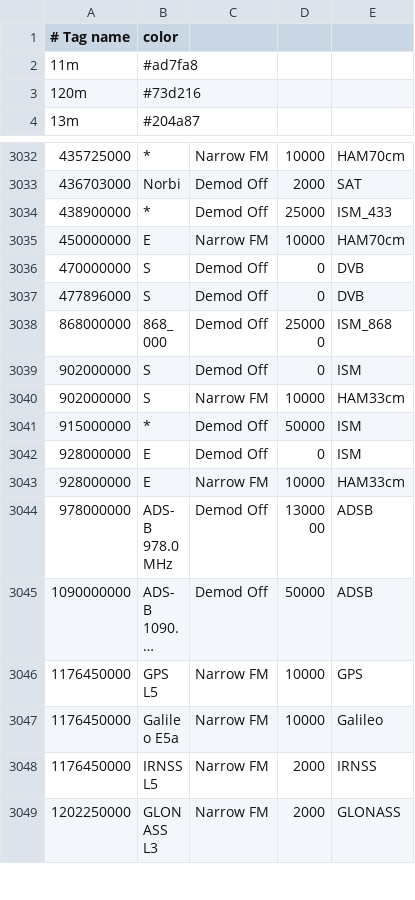
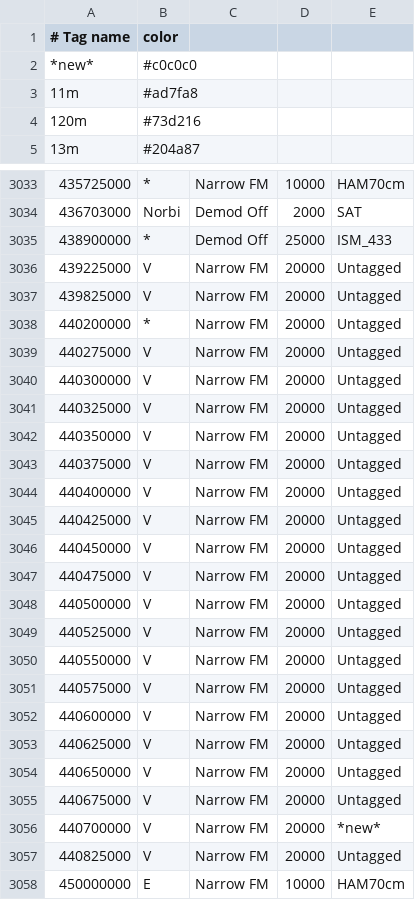
Before and after one commit to mkhuthir/repo_GNU_Radio, a CSV file: gqrx/bookmarks.csv, drawn as a sheet; only a part is shown, gaps mark what is left out; the shorter side is filled out with more unchanged rows; long unchanged cells end in …; the diff names each change by its address in the sheet, - before the commit and + after, or states it on an @@ line.

```diff
--- a/gqrx/bookmarks.csv
+++ b/gqrx/bookmarks.csv
+row 2: *new* | #c0c0c0
+row 3036: 439225000 | V | Narrow FM | 20000 | Untagged
+row 3037: 439825000 | V | Narrow FM | 20000 | Untagged
+row 3038: 440200000 | * | Narrow FM | 20000 | Untagged
+row 3039: 440275000 | V | Narrow FM | 20000 | Untagged
+row 3040: 440300000 | V | Narrow FM | 20000 | Untagged
+row 3041: 440325000 | V | Narrow FM | 20000 | Untagged
+row 3042: 440350000 | V | Narrow FM | 20000 | Untagged
+row 3043: 440375000 | V | Narrow FM | 20000 | Untagged
+row 3044: 440400000 | V | Narrow FM | 20000 | Untagged
+row 3045: 440425000 | V | Narrow FM | 20000 | Untagged
+row 3046: 440450000 | V | Narrow FM | 20000 | Untagged
+row 3047: 440475000 | V | Narrow FM | 20000 | Untagged
+row 3048: 440500000 | V | Narrow FM | 20000 | Untagged
+row 3049: 440525000 | V | Narrow FM | 20000 | Untagged
+row 3050: 440550000 | V | Narrow FM | 20000 | Untagged
+row 3051: 440575000 | V | Narrow FM | 20000 | Untagged
+row 3052: 440600000 | V | Narrow FM | 20000 | Untagged
+row 3053: 440625000 | V | Narrow FM | 20000 | Untagged
+row 3054: 440650000 | V | Narrow FM | 20000 | Untagged
+row 3055: 440675000 | V | Narrow FM | 20000 | Untagged
+row 3056: 440700000 | V | Narrow FM | 20000 | *new*
+row 3057: 440825000 | V | Narrow FM | 20000 | Untagged
```
